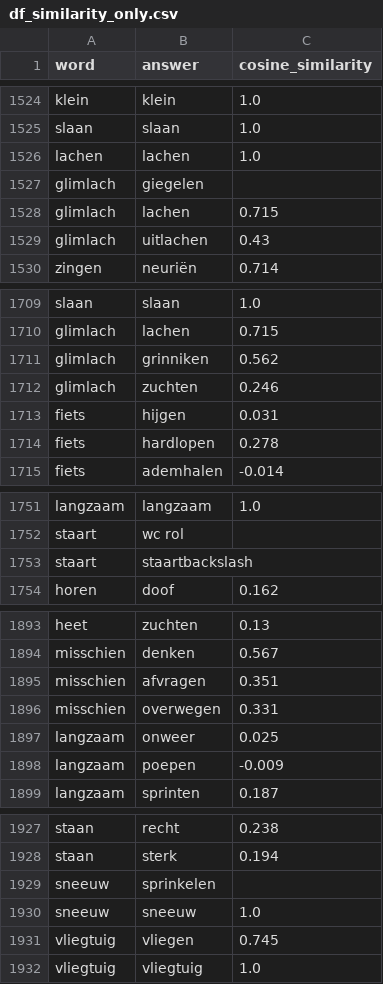
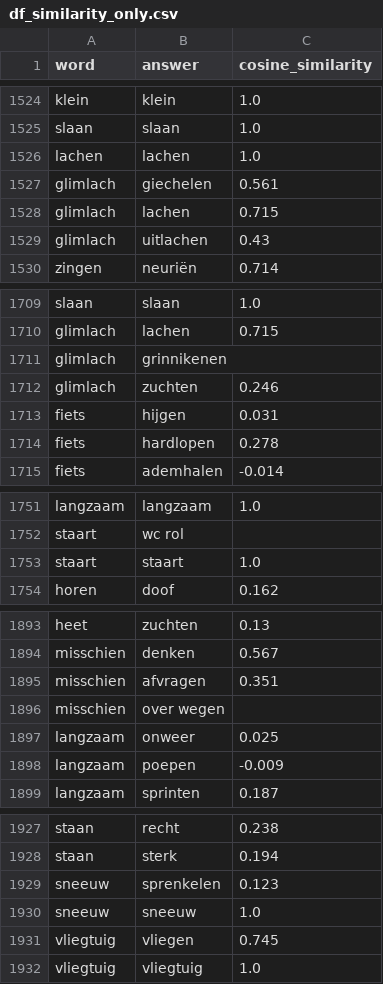
Before and after one commit to sarkadava/FLESH_Expressibility_vs_guessability, a CSV file: dataset/df_similarity_only.csv, drawn as a sheet; only a part is shown, gaps mark what is left out; the diff covers the shown part only.

```diff
--- a/dataset/df_similarity_only.csv
+++ b/dataset/df_similarity_only.csv
@@ -1526,3 +1526,3 @@ slaan,slaan,1.0
 lachen,lachen,1.0
-glimlach,giegelen,
+glimlach,giechelen,0.561
 glimlach,lachen,0.715
@@ -1710,3 +1710,3 @@ slaan,slaan,1.0
 glimlach,lachen,0.715
-glimlach,grinniken,0.562
+glimlach,grinnikenen,
 glimlach,zuchten,0.246
@@ -1752,3 +1752,3 @@ langzaam,langzaam,1.0
 staart,wc rol,
-staart,staartbackslash,
+staart,staart,1.0
 horen,doof,0.162
@@ -1895,3 +1895,3 @@ misschien,denken,0.567
 misschien,afvragen,0.351
-misschien,overwegen,0.331
+misschien,over wegen,
 langzaam,onweer,0.025
@@ -1928,3 +1928,3 @@ staan,recht,0.238
 staan,sterk,0.194
-sneeuw,sprinkelen,
+sneeuw,sprenkelen,0.123
 sneeuw,sneeuw,1.0
```
Also changed, not shown: 137 edited cells elsewhere in this file, dataset/problems.csv, dataset/similarity_df_final.csv, 3 other files.
